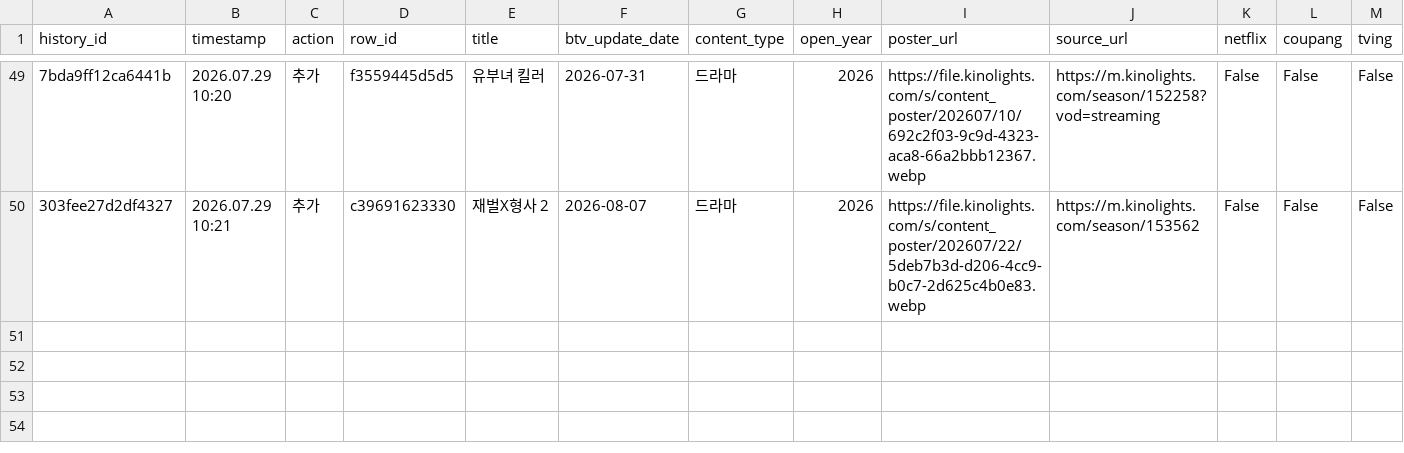
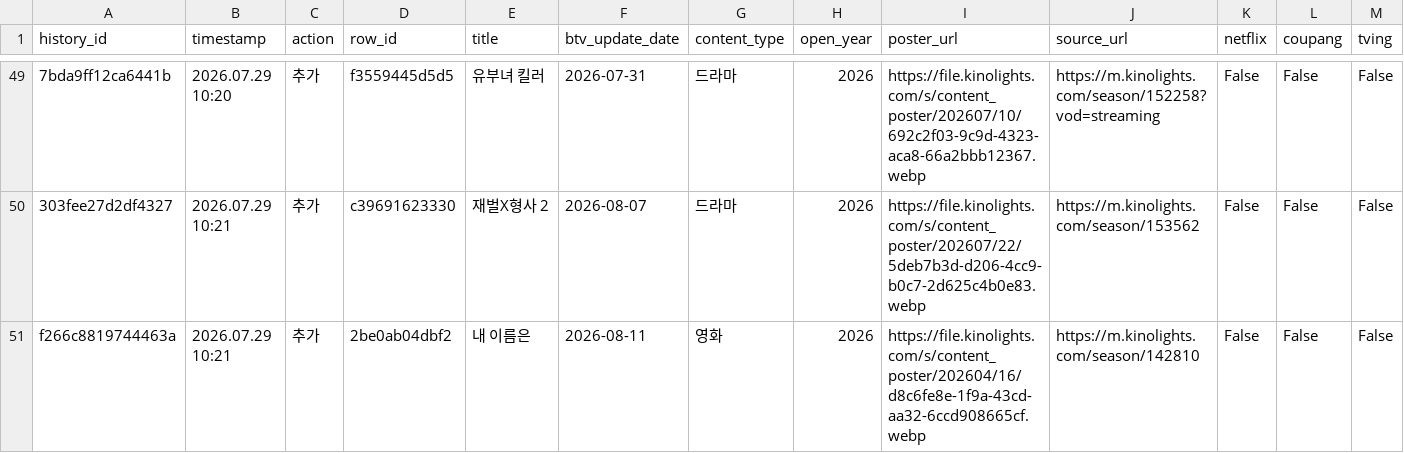
Before and after one commit to cig7624-art/btv-_max_ott_dashboard, a CSV file: btv_max_history.csv, drawn as a sheet; only a part is shown, gaps mark what is left out; rows hold the shown columns only; the diff names each change by its address in the sheet, - before the commit and + after, or states it on an @@ line.

Commit message:
History: Add B tv+ content: 내 이름은

```diff
--- a/btv_max_history.csv
+++ b/btv_max_history.csv
+row 51: f266c8819744463a | 2026.07.29 10:21 | 추가 | 2be0ab04dbf2 | 내 이름은 | 2026-08-11 | 영화 | 2026 | https://file.kinolights.com/s/content_poster/202604/16/d8c6fe8e-1f9a-43cd-aa32-6ccd908665cf.webp | https://m.kinolights.com/season/142810 | False | False | False
```
